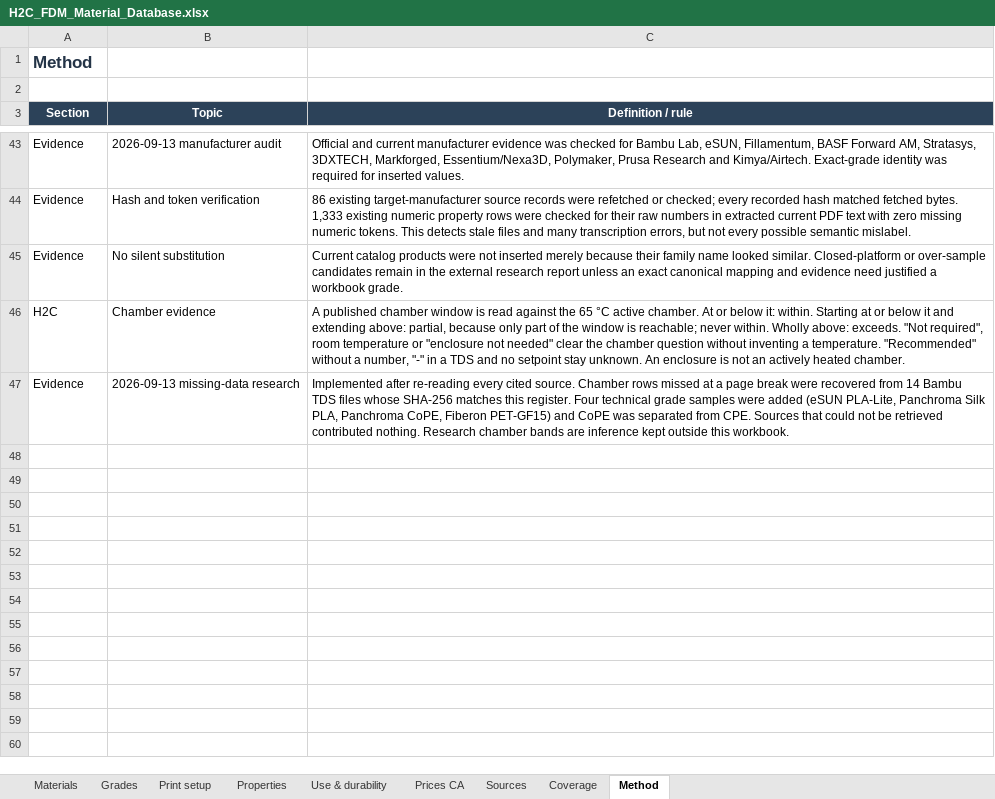
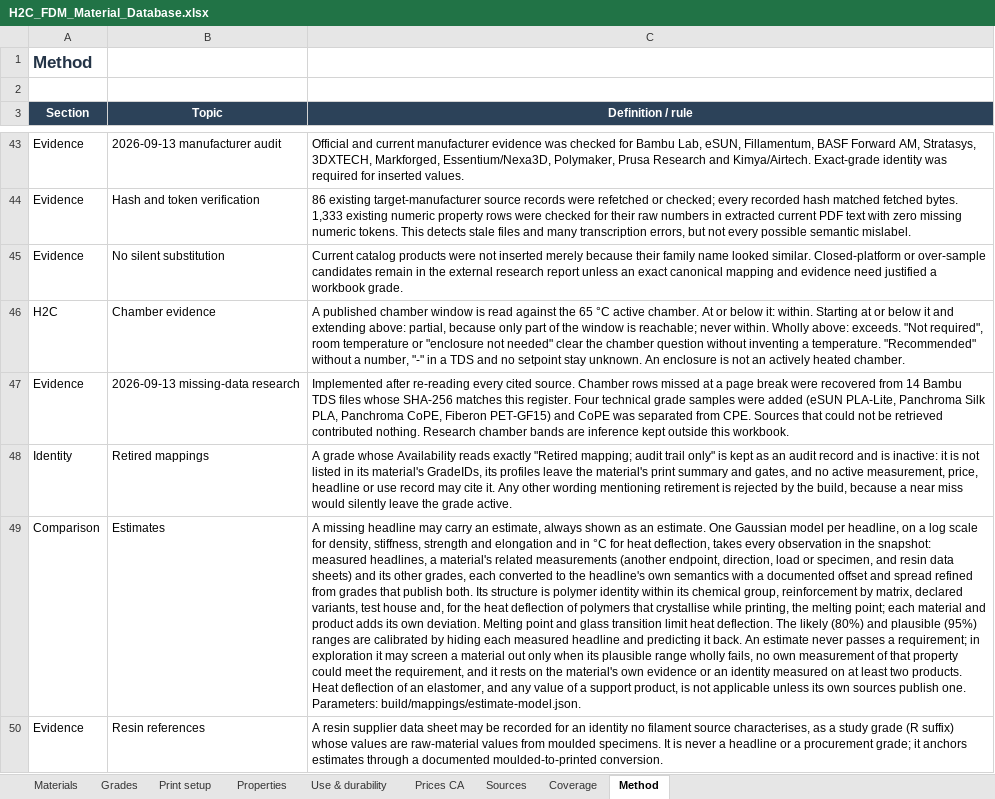
Before and after one commit to faridbnv/h2c-materials, an Excel workbook: data/H2C_FDM_Material_Database.xlsx, sheet Method, drawn as a sheet; only a part is shown, gaps mark what is left out; values as stored, in another font and other column widths than the file's, no borders; table styles not drawn; the diff names each change by its address in the sheet, - before the commit and + after, or states it on an @@ line.

```diff
--- a/data/H2C_FDM_Material_Database.xlsx (sheet Method)
+++ b/data/H2C_FDM_Material_Database.xlsx (sheet Method)
+row 48: Identity | Retired mappings | A grade whose Availability reads exactly "Retired mapping; audit trail only" is kept as an audit record and is inactive: it is not listed in its material's GradeIDs, its profiles leave the material's print summary and gates, and no active measurement, price, headline or use record may cite it. Any other wording mentioning retirement is rejected by the build, because a near miss would silently leave the grade active.
+row 49: Comparison | Estimates | A missing headline may carry an estimate, always shown as an estimate. One Gaussian model per headline, on a log scale for density, stiffness, strength and elongation and in °C for heat deflection, takes every observation in the snapshot: measured headlines, a material's related measurements (another endpoint, direction, load or specimen, and resin data sheets) and its other grades, each converted to the headline's own semantics with a documented offset and spread refined from grades that publish both. Its structure is polymer identity within its chemical group, reinforcement by matrix, declared variants, test house and, for the heat deflection of polymers that crystallise while printing, the melting point; each material and product adds its own deviation. Melting point and glass transition limit heat deflection. The likely (80%) and plausible (95%) ranges are calibrated by hiding each measured headline and predicting it back. An estimate never passes a requirement; in exploration it may screen a material out only when its plausible range wholly fails, no own measurement of that property could meet the requirement, and it rests on the material's own evidence or an identity measured on at least two products. Heat deflection of an elastomer, and any value of a support product, is not applicable unless its own sources publish one. Parameters: build/mappings/estimate-model.json.
+row 50: Evidence | Resin references | A resin supplier data sheet may be recorded for an identity no filament source characterises, as a study grade (R suffix) whose values are raw-material values from moulded specimens. It is never a headline or a procurement grade; it anchors estimates through a documented moulded-to-printed conversion.
```
Also changed, not shown: sheet Properties, sheet Coverage, sheet Print setup, sheet Sources, sheet Grades, sheet Materials, formulas that keep their value, 41 other files.
